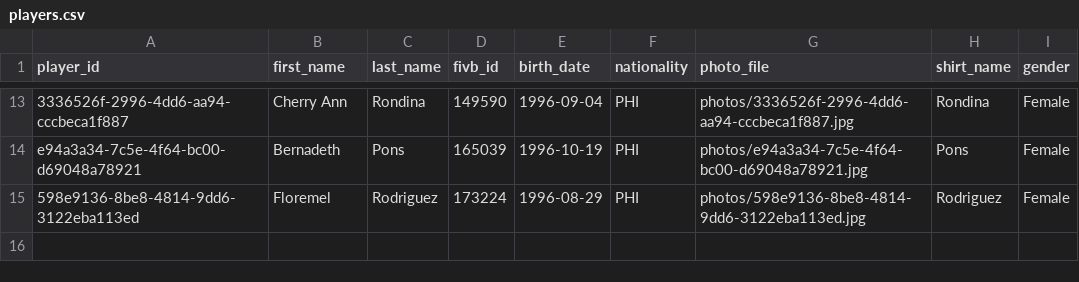
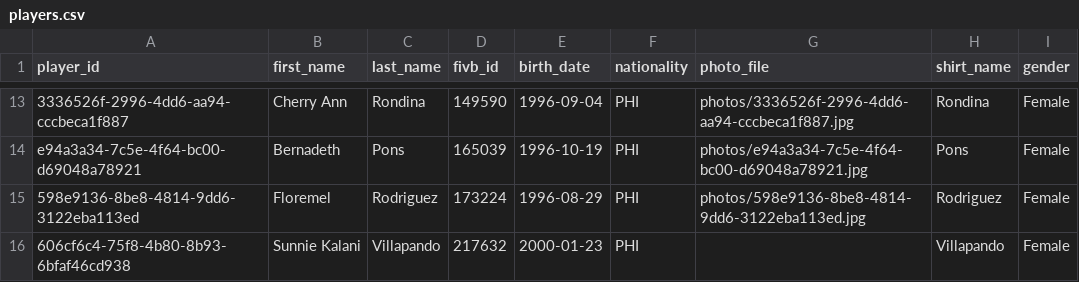
Before and after one commit to avcbeach/player-database-system, a CSV file: data/players.csv, drawn as a sheet; only a part is shown, gaps mark what is left out.

Commit message:
Update players.csv from Streamlit app

```diff
--- a/data/players.csv
+++ b/data/players.csv
@@ -15 +15,2 @@ e94a3a34-7c5e-4f64-bc00-d69048a78921,Bernadeth,Pons,165039,1996-10-19,PHI,photos
 598e9136-8be8-4814-9dd6-3122eba113ed,Floremel,Rodriguez,173224,1996-08-29,PHI,photos/598e9136-8be8-4814-9dd6-3122eba113ed.jpg,Rodriguez,Female
+606cf6c4-75f8-4b80-8b93-6bfaf46cd938,Sunnie Kalani,Villapando,217632,2000-01-23,PHI,,Villapando,Female
```
